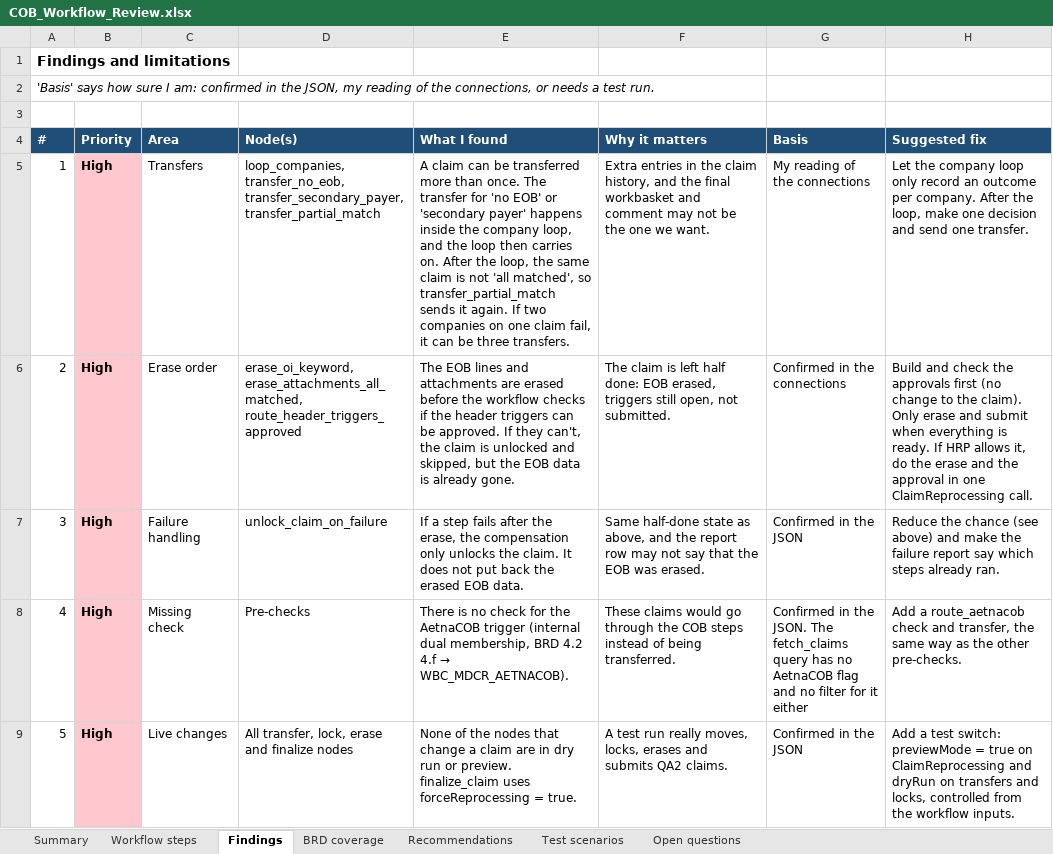
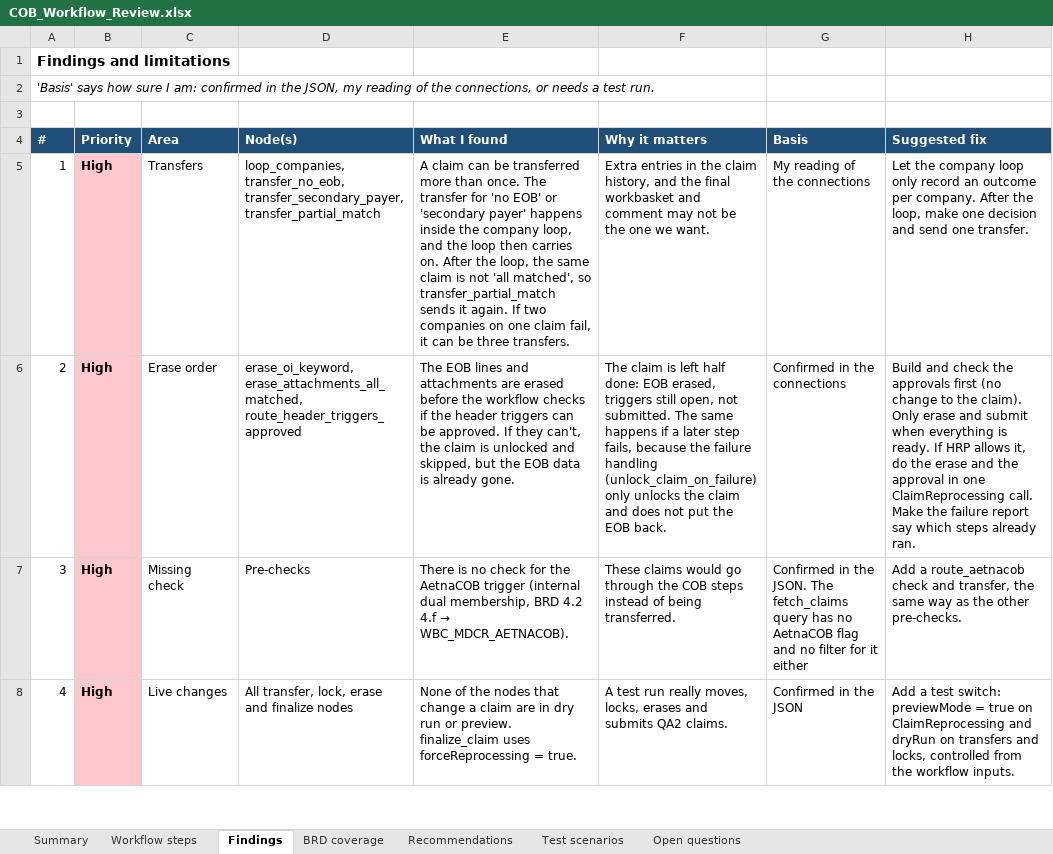
Before and after one commit to charan4590/epolicies-rag, an Excel workbook: COB_Workflow_Review.xlsx, sheet Findings, drawn as a sheet; only a part is shown; values as stored, in another font and other column widths than the file's, no borders; charts and pictures not drawn; removed rows and columns are numbered as before the commit, all else as after; the diff covers the shown part only; the diff names each change by its address in the sheet, - before the commit and + after, or states it on an @@ line.

```diff
--- a/COB_Workflow_Review.xlsx (sheet Findings)
+++ b/COB_Workflow_Review.xlsx (sheet Findings)
-F6 (Why it matters): …not submitted.
+F6 (Why it matters): …not submitted. The same happens if a later step fails, because the failure handling (unlock_claim_on_failure) only unlocks the claim and does not put the EOB back.
-H6 (Suggested fix): …ClaimReprocessing call.
+H6 (Suggested fix): …ClaimReprocessing call. Make the failure report say which steps already ran.
-row 7: 3 | High | Failure handling | unlock_claim_on_failure | If a step fails after the erase, the compensation only unlocks the claim. It does not put back the erased EOB data. | Same half-done state as above, and the report row may not say that the EOB was erased. | Confirmed in the JSON | Reduce the chance (see above) and make the failure report say which steps already ran.
@@ column A (#) renumbered between rows 7 and 22 @@
```
Also changed, not shown: 1 removed row and 4 edited cells elsewhere in this sheet, sheet Recommendations, sheet Summary, sheet Test scenarios, sheet BRD coverage.
